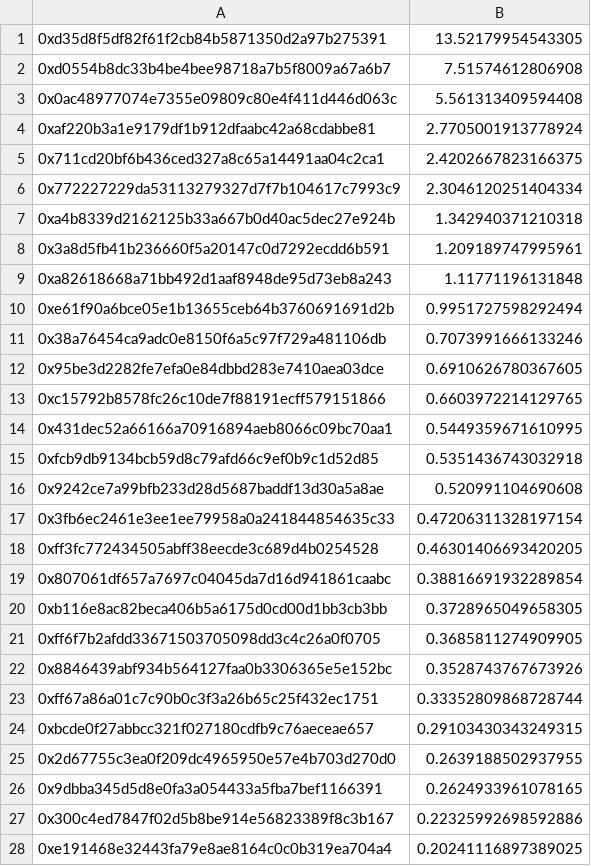
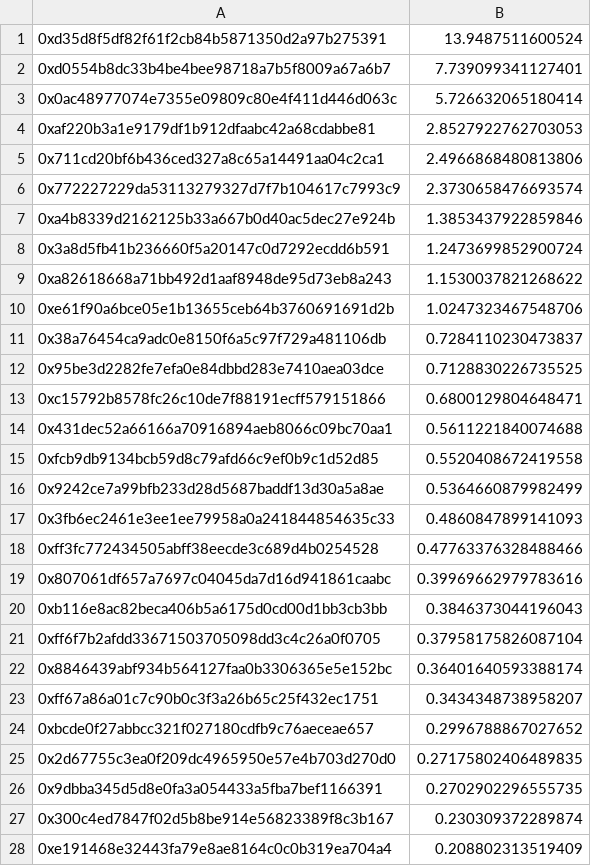
Before and after one commit to reflexer-labs/geb-bigquery-scripts, a CSV file: distributions/distribution-2/query-results/loopring.csv, drawn as a sheet; only a part is shown; the diff covers the shown part only.

Commit message:
Update loopring with adjusted rewards

```diff
--- a/distributions/distribution-2/query-results/loopring.csv
+++ b/distributions/distribution-2/query-results/loopring.csv
@@ -1,28 +1,28 @@
-0xd35d8f5df82f61f2cb84b5871350d2a97b275391,13.52179954543305
-0xd0554b8dc33b4be4bee98718a7b5f8009a67a6b7,7.51574612806908
-0x0ac48977074e7355e09809c80e4f411d446d063c,5.561313409594408
-0xaf220b3a1e9179df1b912dfaabc42a68cdabbe81,2.7705001913778924
-0x711cd20bf6b436ced327a8c65a14491aa04c2ca1,2.4202667823166375
-0x772227229da53113279327d7f7b104617c7993c9,2.3046120251404334
-0xa4b8339d2162125b33a667b0d40ac5dec27e924b,1.342940371210318
-0x3a8d5fb41b236660f5a20147c0d7292ecdd6b591,1.209189747995961
-0xa82618668a71bb492d1aaf8948de95d73eb8a243,1.11771196131848
-0xe61f90a6bce05e1b13655ceb64b3760691691d2b,0.9951727598292494
-0x38a76454ca9adc0e8150f6a5c97f729a481106db,0.7073991666133246
-0x95be3d2282fe7efa0e84dbbd283e7410aea03dce,0.6910626780367605
-0xc15792b8578fc26c10de7f88191ecff579151866,0.6603972214129765
-0x431dec52a66166a70916894aeb8066c09bc70aa1,0.5449359671610995
-0xfcb9db9134bcb59d8c79afd66c9ef0b9c1d52d85,0.5351436743032918
-0x9242ce7a99bfb233d28d5687baddf13d30a5a8ae,0.520991104690608
-0x3fb6ec2461e3ee1ee79958a0a241844854635c33,0.47206311328197154
-0xff3fc772434505abff38eecde3c689d4b0254528,0.46301406693420205
-0x807061df657a7697c04045da7d16d941861caabc,0.38816691932289854
-0xb116e8ac82beca406b5a6175d0cd00d1bb3cb3bb,0.3728965049658305
-0xff6f7b2afdd33671503705098dd3c4c26a0f0705,0.3685811274909905
-0x8846439abf934b564127faa0b3306365e5e152bc,0.3528743767673926
-0xff67a86a01c7c90b0c3f3a26b65c25f432ec1751,0.33352809868728744
-0xbcde0f27abbcc321f027180cdfb9c76aeceae657,0.29103430343249315
-0x2d67755c3ea0f209dc4965950e57e4b703d270d0,0.2639188502937955
-0x9dbba345d5d8e0fa3a054433a5fba7bef1166391,0.2624933961078165
-0x300c4ed7847f02d5b8be914e56823389f8c3b167,0.22325992698592886
-0xe191468e32443fa79e8ae8164c0c0b319ea704a4,0.20241116897389025
+0xd35d8f5df82f61f2cb84b5871350d2a97b275391,13.9487511600524
+0xd0554b8dc33b4be4bee98718a7b5f8009a67a6b7,7.739099341127401
+0x0ac48977074e7355e09809c80e4f411d446d063c,5.726632065180414
+0xaf220b3a1e9179df1b912dfaabc42a68cdabbe81,2.8527922762703053
+0x711cd20bf6b436ced327a8c65a14491aa04c2ca1,2.4966868480813806
+0x772227229da53113279327d7f7b104617c7993c9,2.3730658476693574
+0xa4b8339d2162125b33a667b0d40ac5dec27e924b,1.3853437922859846
+0x3a8d5fb41b236660f5a20147c0d7292ecdd6b591,1.2473699852900724
+0xa82618668a71bb492d1aaf8948de95d73eb8a243,1.1530037821268622
+0xe61f90a6bce05e1b13655ceb64b3760691691d2b,1.0247323467548706
+0x38a76454ca9adc0e8150f6a5c97f729a481106db,0.7284110230473837
+0x95be3d2282fe7efa0e84dbbd283e7410aea03dce,0.7128830226735525
+0xc15792b8578fc26c10de7f88191ecff579151866,0.6800129804648471
+0x431dec52a66166a70916894aeb8066c09bc70aa1,0.5611221840074688
+0xfcb9db9134bcb59d8c79afd66c9ef0b9c1d52d85,0.5520408672419558
+0x9242ce7a99bfb233d28d5687baddf13d30a5a8ae,0.5364660879982499
+0x3fb6ec2461e3ee1ee79958a0a241844854635c33,0.4860847899141093
+0xff3fc772434505abff38eecde3c689d4b0254528,0.47763376328488466
+0x807061df657a7697c04045da7d16d941861caabc,0.39969662979783616
+0xb116e8ac82beca406b5a6175d0cd00d1bb3cb3bb,0.3846373044196043
+0xff6f7b2afdd33671503705098dd3c4c26a0f0705,0.37958175826087104
+0x8846439abf934b564127faa0b3306365e5e152bc,0.36401640593388174
+0xff67a86a01c7c90b0c3f3a26b65c25f432ec1751,0.3434348738958207
+0xbcde0f27abbcc321f027180cdfb9c76aeceae657,0.2996788867027652
+0x2d67755c3ea0f209dc4965950e57e4b703d270d0,0.27175802406489835
+0x9dbba345d5d8e0fa3a054433a5fba7bef1166391,0.2702902296555735
+0x300c4ed7847f02d5b8be914e56823389f8c3b167,0.230309372289874
+0xe191468e32443fa79e8ae8164c0c0b319ea704a4,0.208802313519409
```
Also changed, not shown: 46 edited cells elsewhere in this file.
